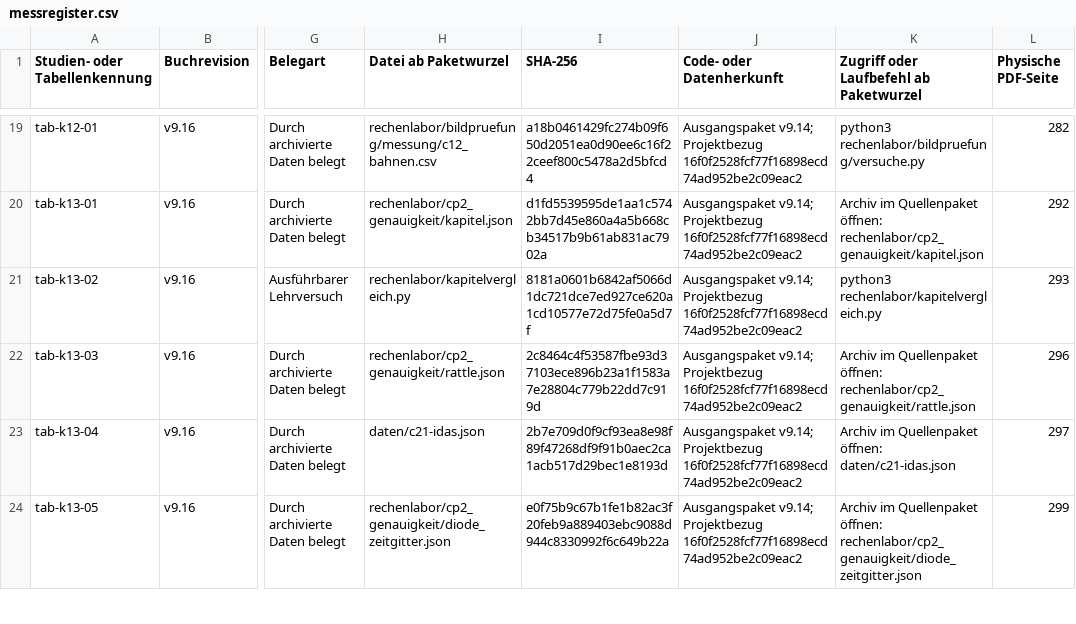
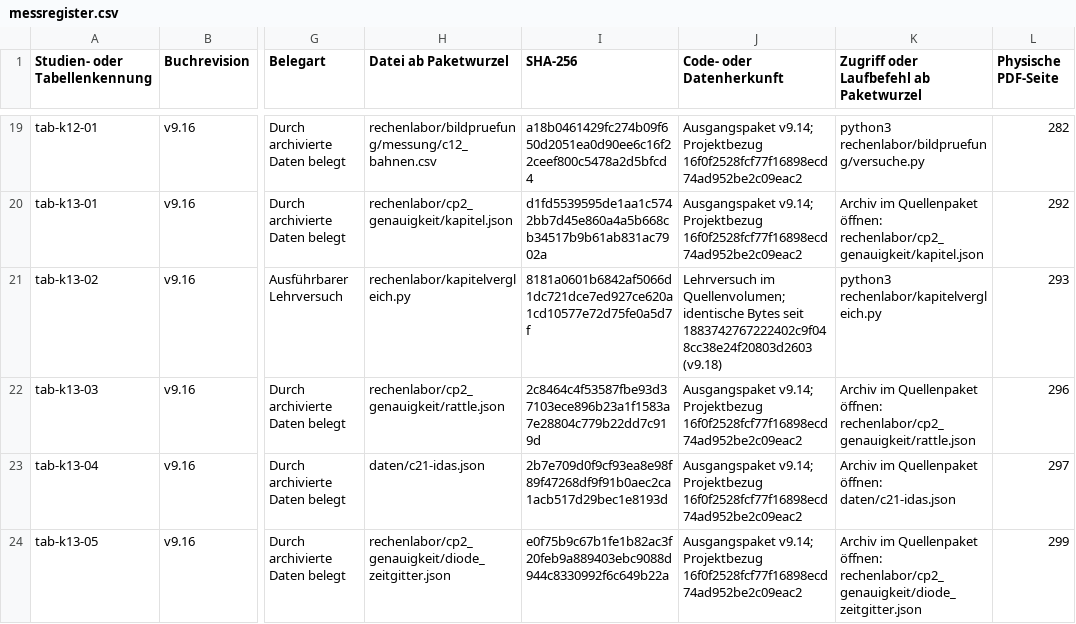
Before and after one commit to 5H3LL3H5/argesim-hyperposition-benchmarks, a CSV file: docs/lehrbuch/gesamtausgabe/daten/messregister.csv, drawn as a sheet; only a part is shown, gaps mark what is left out; the diff covers the shown part only; the diff names each change by its address in the sheet, - before the commit and + after, or states it on an @@ line.

```diff
--- a/docs/lehrbuch/gesamtausgabe/daten/messregister.csv
+++ b/docs/lehrbuch/gesamtausgabe/daten/messregister.csv
-J21 (Code- oder Datenherkunft): Ausgangspaket v9.14; Projektbezug 16f0f2528fcf77f16898ecd74ad952be2c09eac2
+J21 (Code- oder Datenherkunft): Lehrversuch im Quellenvolumen; identische Bytes seit 1883742767222402c9f048cc38e24f20803d2603 (v9.18)
```
Also changed, not shown: 6 edited cells elsewhere in this file.
